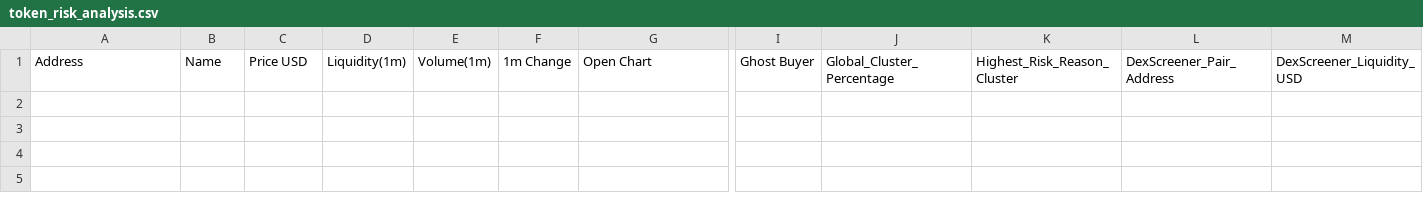
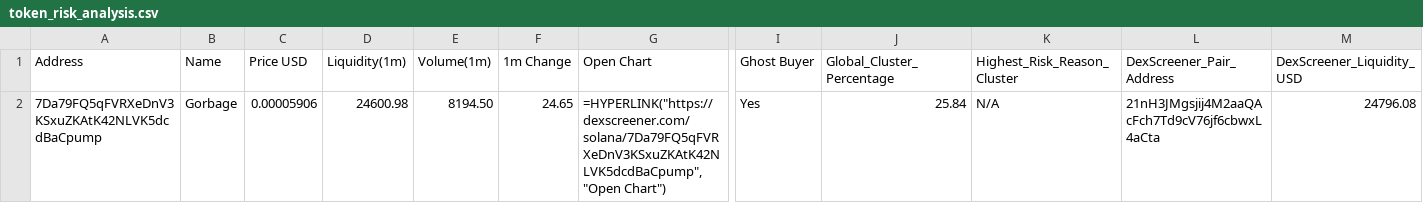
Before and after one commit to Rachid91674/SniperX-V3, a CSV file: token_risk_analysis.csv, drawn as a sheet; only a part is shown, gaps mark what is left out; rows hold the shown columns only; the diff names each change by its address in the sheet, - before the commit and + after, or states it on an @@ line.

```diff
--- a/token_risk_analysis.csv
+++ b/token_risk_analysis.csv
+row 2: 7Da79FQ5qFVRXeDnV3KSxuZKAtK42NLVK5dcdBaCpump | Gorbage | 0.00005906 | 24600.98 | 8194.50 | 24.65 | =HYPERLINK("https://dexscreener.com/solana/7Da79FQ5qFVRXeDnV3KSxuZKAtK42NLVK5dcdBaCpump","Open Chart") | Yes | 25.84 | N/A | 21nH3JMgsjij4M2aaQAcFch7Td9cV76jf6cbwxL4aCta | 24796.08
```
Also changed, not shown: cluster_summaries.csv, filtered_tokens_with_all_risks.csv, 3 other files.
